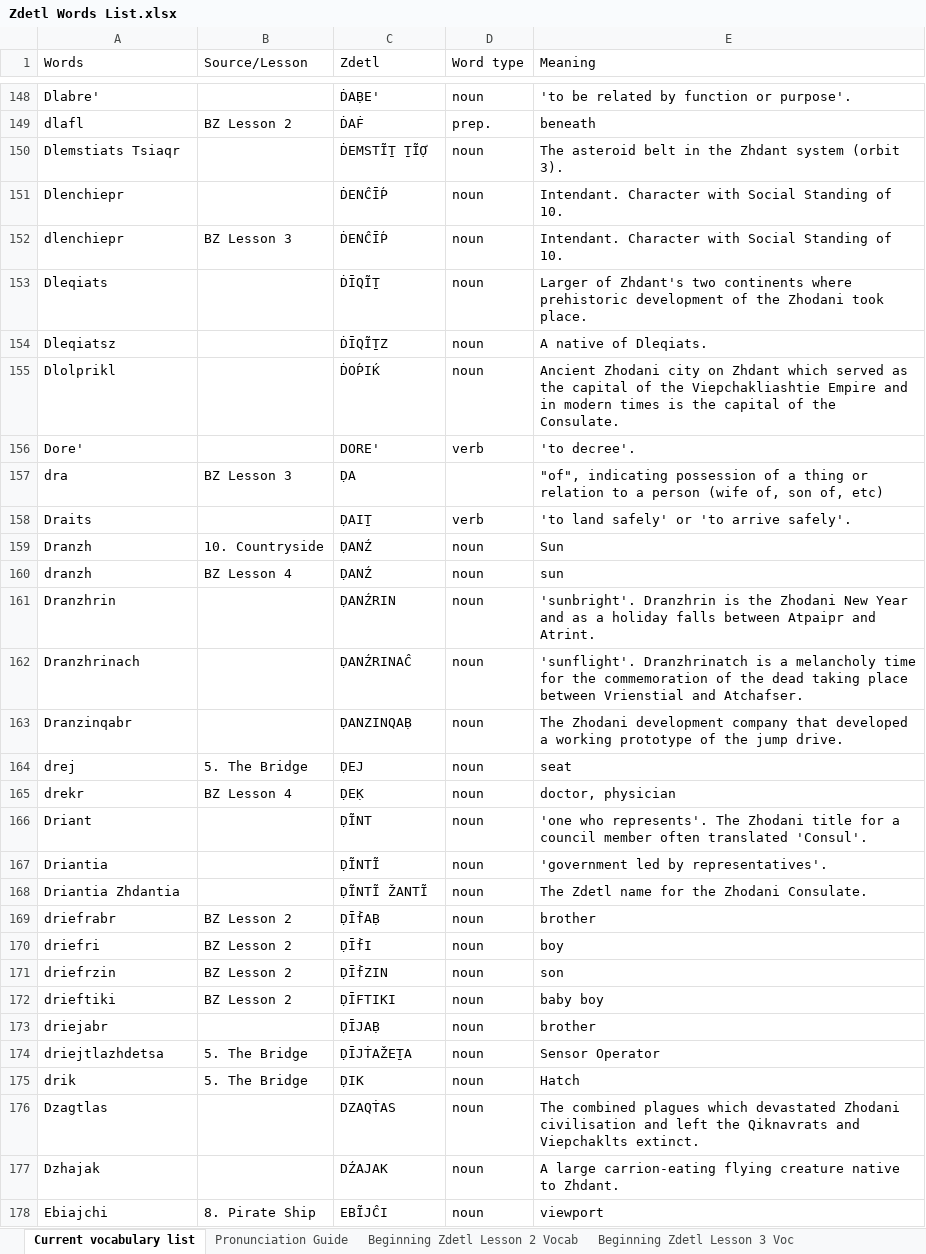
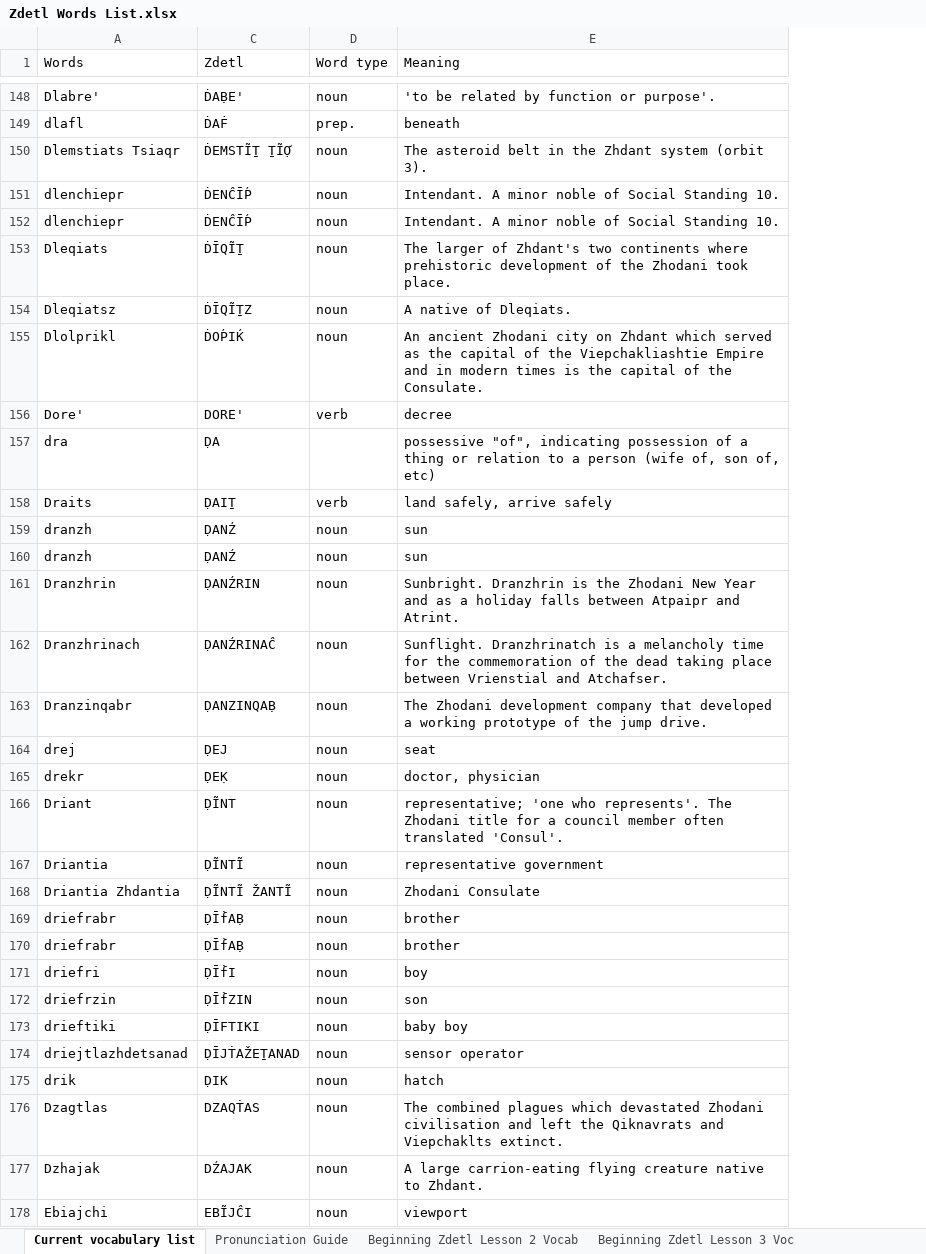
Before and after one commit to jkaz1968/Zdetl, an Excel workbook: Zdetl Words List.xlsx, sheet Current vocabulary list, drawn as a sheet; only a part is shown, gaps mark what is left out; values as stored, in another font and other column widths than the file's, no cell formats; conditional formats not drawn; removed rows and columns are numbered as before the commit, all else as after; the diff covers the shown part only; the diff names each change by its address in the sheet, - before the commit and + after, or states it on an @@ line.

```diff
--- a/Zdetl Words List.xlsx (sheet Current vocabulary list)
+++ b/Zdetl Words List.xlsx (sheet Current vocabulary list)
@@ column B (Source/Lesson) hidden, rows 149-157: BZ Lesson 2 |  |  | BZ Lesson 3 |  |  |  |  | BZ Lesson 3; rows 160-172: BZ Lesson 4 |  |  |  | 5. The Bridge | BZ Lesson 4 |  |  |  | BZ Lesson 2 | BZ Lesson 2 | BZ Lesson 2 | BZ Lesson 2; rows 174-178: 5. The Bridge | 5. The Bridge |  |  | 8. Pirate Ship @@
-A151 (Words): Dlenchiepr
+A151 (Words): dlenchiepr
-E151:E152 (Meaning): Intendant. Character with Social Standing of 10.
+E151:E152 (Meaning): Intendant. A minor noble of Social Standing 10.
-E153 (Meaning): Larger of Zhdant's…
+E153 (Meaning): The larger of Zhdant's…
-E155 (Meaning): Ancient Zhodani city…
+E155 (Meaning): An ancient Zhodani city…
-E156 (Meaning): 'to decree'.
+E156 (Meaning): decree
-E157 (Meaning): "of", indicating…
+E157 (Meaning): possessive "of", indicating…
-E158 (Meaning): 'to land safely' or 'to arrive safely'.
+E158 (Meaning): land safely, arrive safely
-row 159: Dranzh | 10. Countryside | ḌANŹ | noun | Sun
+row 160: dranzh | ḌANŹ | noun | sun
-E161 (Meaning): 'sunbright'. Dranzhrin is…
+E161 (Meaning): Sunbright. Dranzhrin is…
-E162 (Meaning): 'sunflight'. Dranzhrinatch is…
+E162 (Meaning): Sunflight. Dranzhrinatch is…
-E166 (Meaning): 'one who…
+E166 (Meaning): representative; 'one who…
-E167 (Meaning): 'government led by representatives'.
+E167 (Meaning): representative government
-E168 (Meaning): The Zdetl name for the Zhodani Consulate.
+E168 (Meaning): Zhodani Consulate
+row 169: driefrabr | ḌĪḟAḄ | noun | brother
-row 173: driejabr |  | ḌĪJAḄ | noun | brother
-A174 (Words): driejtlazhdetsa
+A174 (Words): driejtlazhdetsanad
-C174 (Zdetl): ḌĪJṪAŽEṮA
+C174 (Zdetl): ḌĪJṪAŽEṮANAD
-E174 (Meaning): Sensor Operator
+E174 (Meaning): sensor operator
-E175 (Meaning): Hatch
+E175 (Meaning): hatch
```
Also changed, not shown: 7 added rows, 7 removed rows, 5 moved rows and 98 edited cells elsewhere in this sheet, cell formats, Dictionary List.xlsx.
